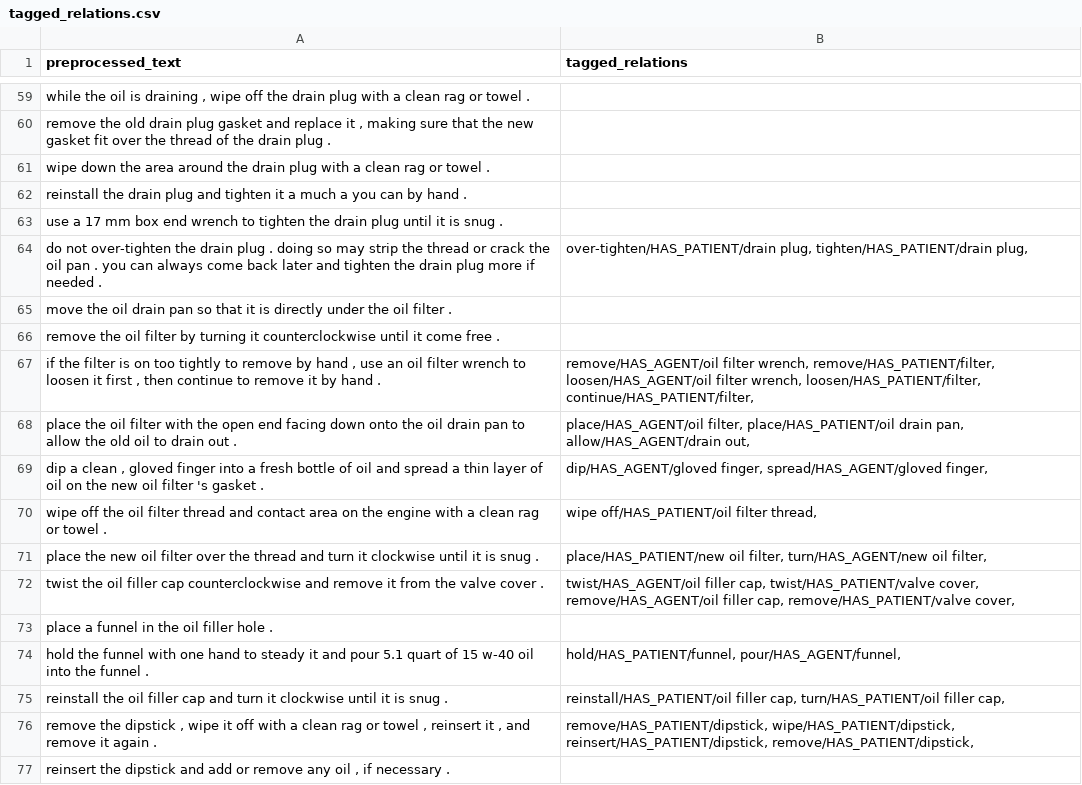
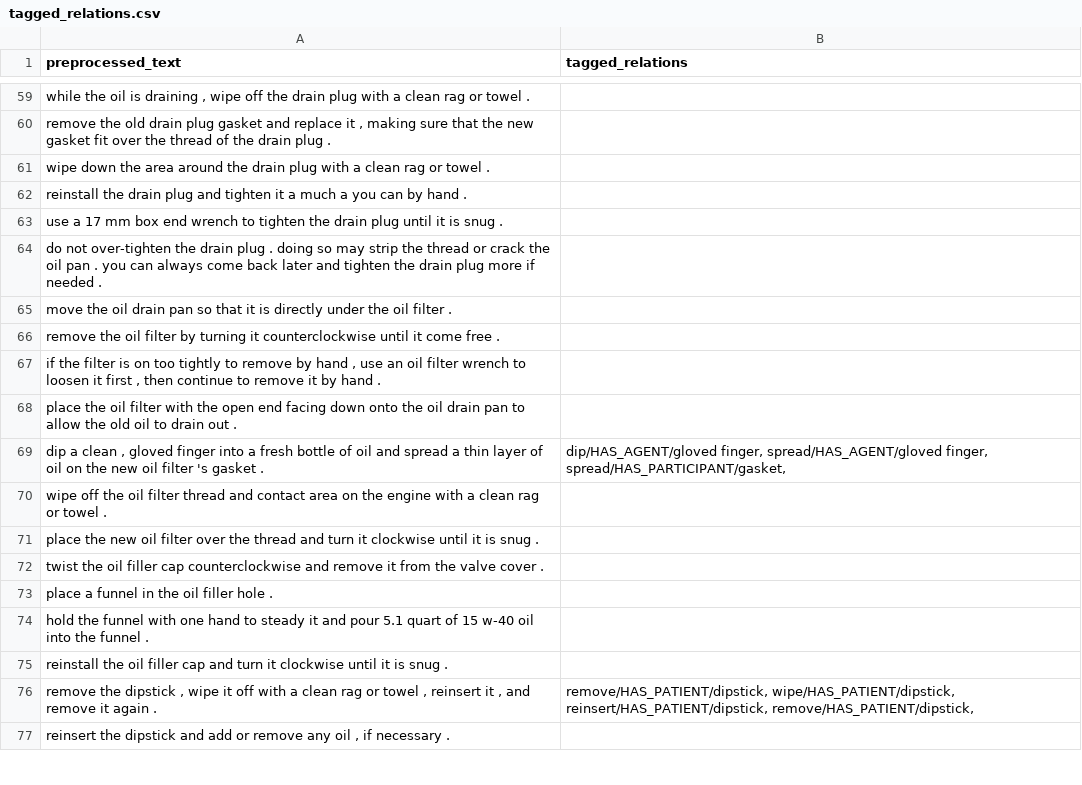
Before and after one commit to Equonto/quokka, a CSV file: data/analysis/tagged_relations.csv, drawn as a sheet; only a part is shown, gaps mark what is left out; the diff covers the shown part only.

```diff
--- a/data/analysis/tagged_relations.csv
+++ b/data/analysis/tagged_relations.csv
@@ -63,14 +63,14 @@ reinstall the drain plug and tighten it a much a you can by hand .,
 use a 17 mm box end wrench to tighten the drain plug until it is snug .,
-do not over-tighten the drain plug . doing so may strip the thread or crack the oil pan . you can always come back later and tighten the drain plug more if needed .,"over-tighten/HAS_PATIENT/drain plug, tighten/HAS_PATIENT/drain plug, "
+do not over-tighten the drain plug . doing so may strip the thread or crack the oil pan . you can always come back later and tighten the drain plug more if needed .,
 move the oil drain pan so that it is directly under the oil filter .,
 remove the oil filter by turning it counterclockwise until it come free .,
-"if the filter is on too tightly to remove by hand , use an oil filter wrench to loosen it first , then continue to remove it by hand .","remove/HAS_AGENT/oil filter wrench, remove/HAS_PATIENT/filter, loosen/HAS_AGENT/oil filter wrench, loosen/HAS_PATIENT/filter, continue/HAS_PATIENT/filter, "
-place the oil filter with the open end facing down onto the oil drain pan to allow the old oil to drain out .,"place/HAS_AGENT/oil filter, place/HAS_PATIENT/oil drain pan, allow/HAS_AGENT/drain out, "
-"dip a clean , gloved finger into a fresh bottle of oil and spread a thin layer of oil on the new oil filter 's gasket .","dip/HAS_AGENT/gloved finger, spread/HAS_AGENT/gloved finger, "
-wipe off the oil filter thread and contact area on the engine with a clean rag or towel .,"wipe off/HAS_PATIENT/oil filter thread, "
-place the new oil filter over the thread and turn it clockwise until it is snug .,"place/HAS_PATIENT/new oil filter, turn/HAS_AGENT/new oil filter, "
-twist the oil filler cap counterclockwise and remove it from the valve cover .,"twist/HAS_AGENT/oil filler cap, twist/HAS_PATIENT/valve cover, remove/HAS_AGENT/oil filler cap, remove/HAS_PATIENT/valve cover, "
+"if the filter is on too tightly to remove by hand , use an oil filter wrench to loosen it first , then continue to remove it by hand .",
+place the oil filter with the open end facing down onto the oil drain pan to allow the old oil to drain out .,
+"dip a clean , gloved finger into a fresh bottle of oil and spread a thin layer of oil on the new oil filter 's gasket .","dip/HAS_AGENT/gloved finger, spread/HAS_AGENT/gloved finger, spread/HAS_PARTICIPANT/gasket, "
+wipe off the oil filter thread and contact area on the engine with a clean rag or towel .,
+place the new oil filter over the thread and turn it clockwise until it is snug .,
+twist the oil filler cap counterclockwise and remove it from the valve cover .,
 place a funnel in the oil filler hole .,
-hold the funnel with one hand to steady it and pour 5.1 quart of 15 w-40 oil into the funnel .,"hold/HAS_PATIENT/funnel, pour/HAS_AGENT/funnel, "
-reinstall the oil filler cap and turn it clockwise until it is snug .,"reinstall/HAS_PATIENT/oil filler cap, turn/HAS_PATIENT/oil filler cap, "
+hold the funnel with one hand to steady it and pour 5.1 quart of 15 w-40 oil into the funnel .,
+reinstall the oil filler cap and turn it clockwise until it is snug .,
 "remove the dipstick , wipe it off with a clean rag or towel , reinsert it , and remove it again .","remove/HAS_PATIENT/dipstick, wipe/HAS_PATIENT/dipstick, reinsert/HAS_PATIENT/dipstick, remove/HAS_PATIENT/dipstick, "
```
Also changed, not shown: 36 edited cells elsewhere in this file, data/analysis/tagged_sentences.csv, 13 other files.
